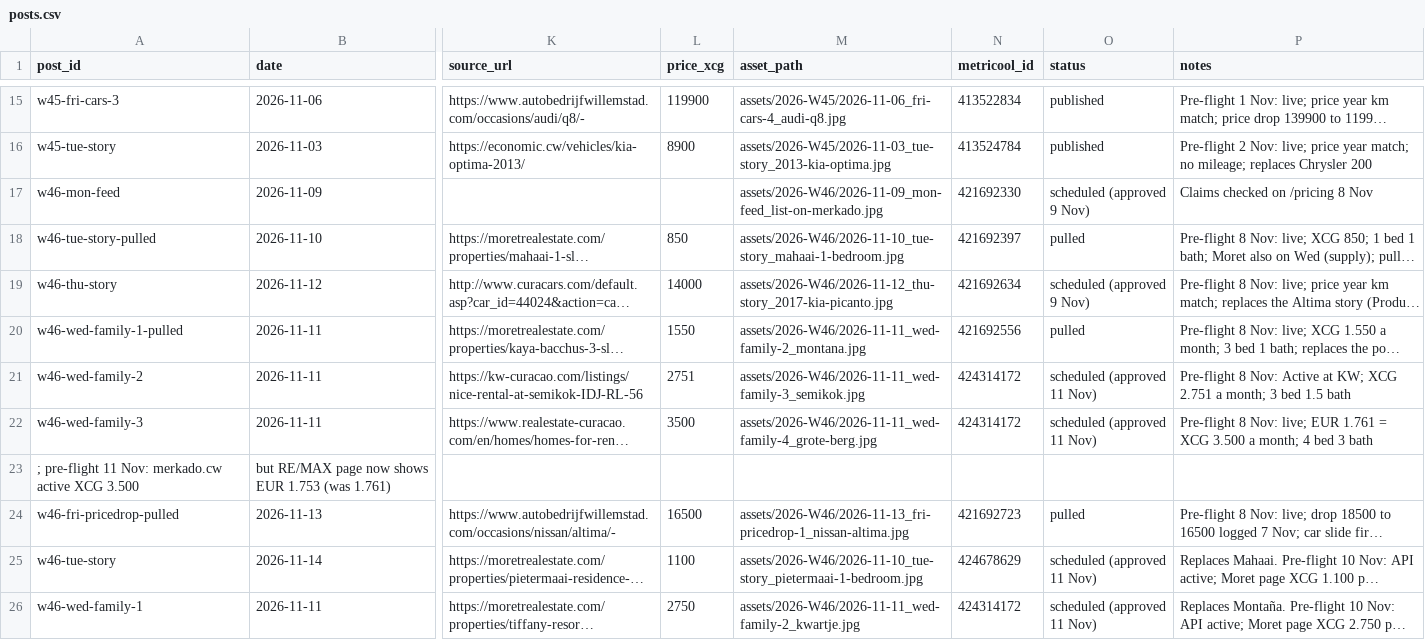
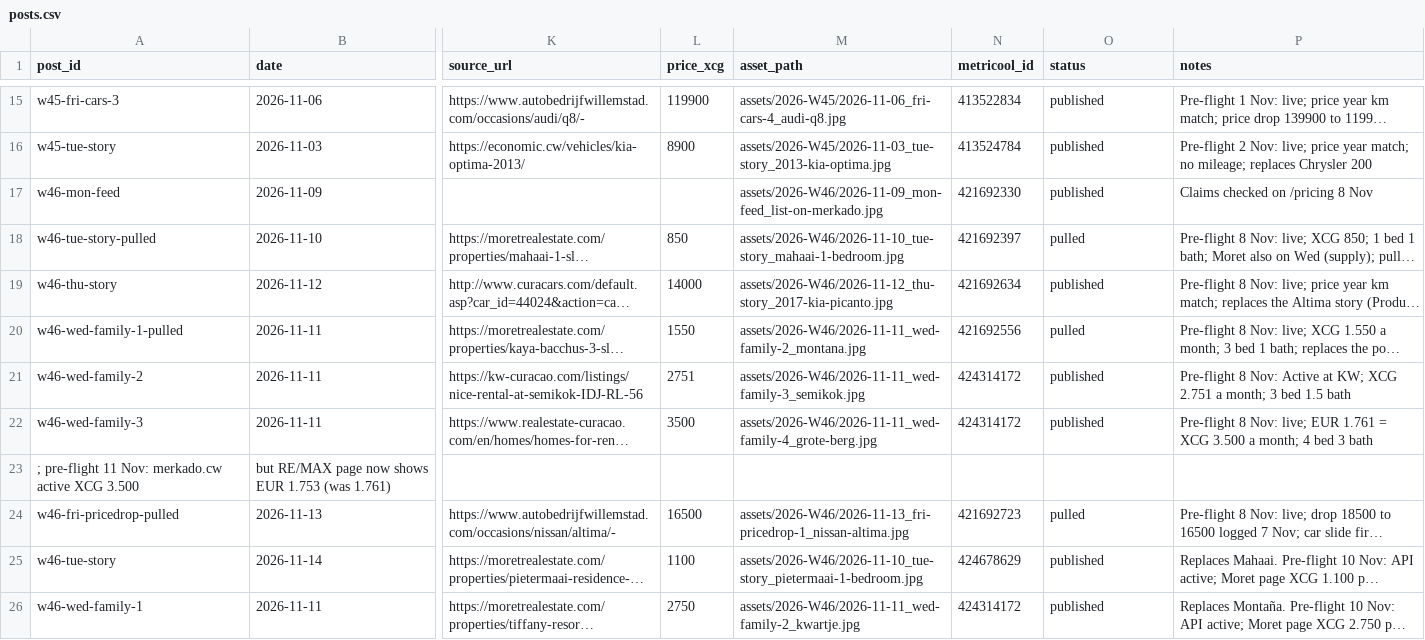
Before and after one commit to Kolektivo/merkado-socials, a CSV file: state/posts.csv, drawn as a sheet; only a part is shown, gaps mark what is left out; long unchanged cells end in …; the diff covers the shown part only; the diff names each change by its address in the sheet, - before the commit and + after, or states it on an @@ line.

```diff
--- a/state/posts.csv
+++ b/state/posts.csv
-O17 (status): scheduled (approved 9 Nov)
+O17 (status): published
-O19 (status): scheduled (approved 9 Nov)
+O19 (status): published
-O21:O22 (status): scheduled (approved 11 Nov)
+O21:O22 (status): published
-O25:O26 (status): scheduled (approved 11 Nov)
+O25:O26 (status): published
```
Also changed, not shown: 9 added rows and 1 edited cell elsewhere in this file, 3 other files.
